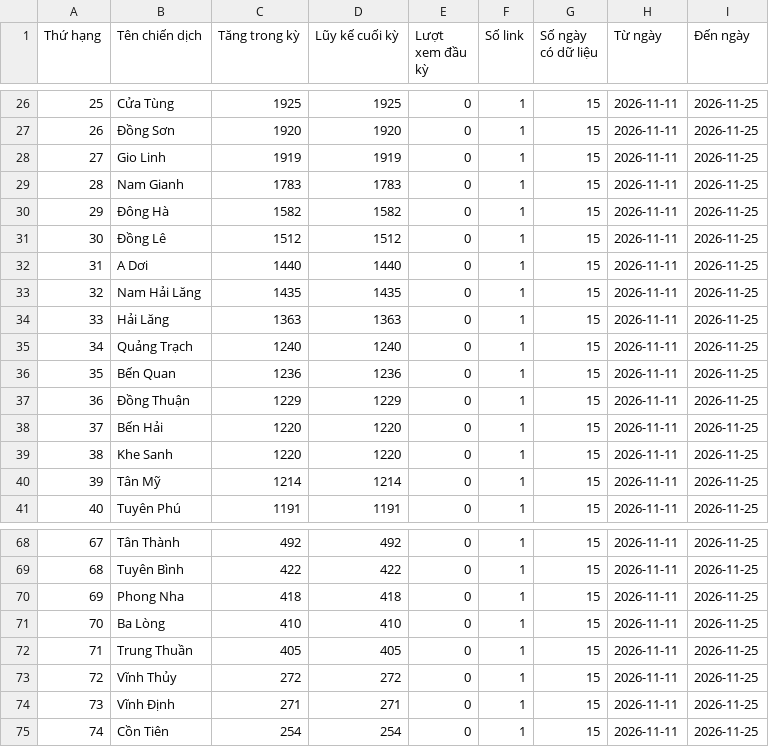
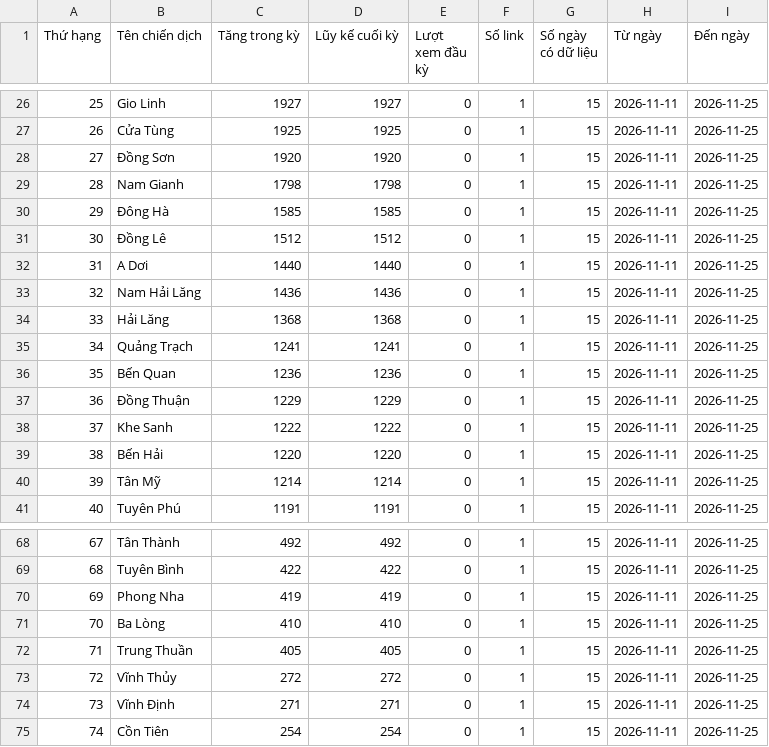
Before and after one commit to phuonglinh-ai/truyenthongquangtri, a CSV file: data.csv, drawn as a sheet; only a part is shown, gaps mark what is left out; the diff covers the shown part only.

```diff
--- a/data.csv
+++ b/data.csv
@@ -26,15 +26,15 @@
-25,Cửa Tùng,1925,1925,0,1,15,2026-11-11,2026-11-25
-26,Đồng Sơn,1920,1920,0,1,15,2026-11-11,2026-11-25
-27,Gio Linh,1919,1919,0,1,15,2026-11-11,2026-11-25
-28,Nam Gianh,1783,1783,0,1,15,2026-11-11,2026-11-25
-29,Đông Hà,1582,1582,0,1,15,2026-11-11,2026-11-25
+25,Gio Linh,1927,1927,0,1,15,2026-11-11,2026-11-25
+26,Cửa Tùng,1925,1925,0,1,15,2026-11-11,2026-11-25
+27,Đồng Sơn,1920,1920,0,1,15,2026-11-11,2026-11-25
+28,Nam Gianh,1798,1798,0,1,15,2026-11-11,2026-11-25
+29,Đông Hà,1585,1585,0,1,15,2026-11-11,2026-11-25
 30,Đồng Lê,1512,1512,0,1,15,2026-11-11,2026-11-25
 31,A Dơi,1440,1440,0,1,15,2026-11-11,2026-11-25
-32,Nam Hải Lăng,1435,1435,0,1,15,2026-11-11,2026-11-25
-33,Hải Lăng,1363,1363,0,1,15,2026-11-11,2026-11-25
-34,Quảng Trạch,1240,1240,0,1,15,2026-11-11,2026-11-25
+32,Nam Hải Lăng,1436,1436,0,1,15,2026-11-11,2026-11-25
+33,Hải Lăng,1368,1368,0,1,15,2026-11-11,2026-11-25
+34,Quảng Trạch,1241,1241,0,1,15,2026-11-11,2026-11-25
 35,Bến Quan,1236,1236,0,1,15,2026-11-11,2026-11-25
 36,Đồng Thuận,1229,1229,0,1,15,2026-11-11,2026-11-25
-37,Bến Hải,1220,1220,0,1,15,2026-11-11,2026-11-25
-38,Khe Sanh,1220,1220,0,1,15,2026-11-11,2026-11-25
+37,Khe Sanh,1222,1222,0,1,15,2026-11-11,2026-11-25
+38,Bến Hải,1220,1220,0,1,15,2026-11-11,2026-11-25
 39,Tân Mỹ,1214,1214,0,1,15,2026-11-11,2026-11-25
@@ -69,3 +69,3 @@
 68,Tuyên Bình,422,422,0,1,15,2026-11-11,2026-11-25
-69,Phong Nha,418,418,0,1,15,2026-11-11,2026-11-25
+69,Phong Nha,419,419,0,1,15,2026-11-11,2026-11-25
 70,Ba Lòng,410,410,0,1,15,2026-11-11,2026-11-25
```
Also changed, not shown: 46 edited cells elsewhere in this file.
